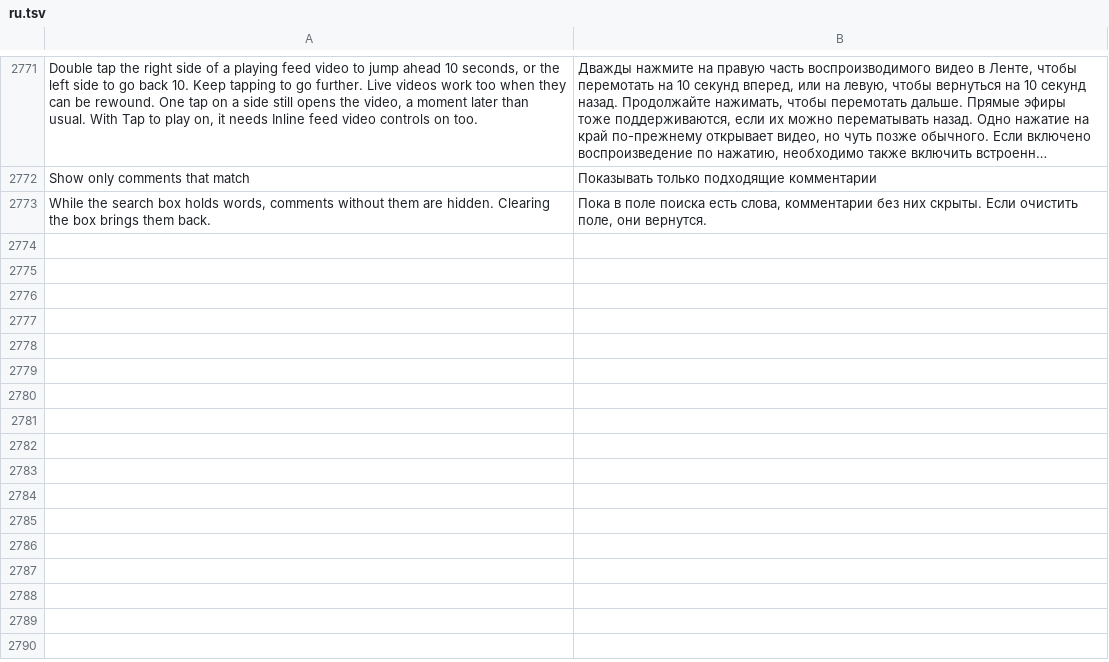
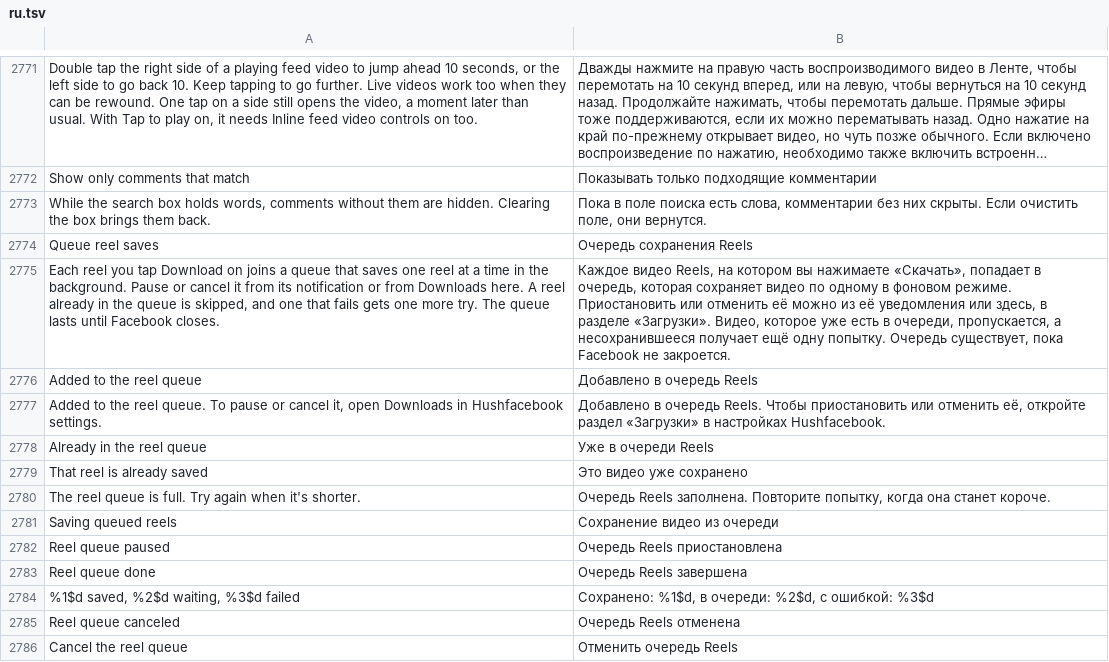
Before and after one commit to SysAdminDoc/HushFacebook, a TSV file: extensions/shared/library/src/main/l10n/ru.tsv, drawn as a sheet; only a part is shown, gaps mark what is left out; long unchanged cells end in …; the diff names each change by its address in the sheet, - before the commit and + after, or states it on an @@ line.

Commit message:
feat(download): Queue reel saves
With the new Queue reel saves switch on, a reel's Download button adds
the reel to an in-memory queue instead of saving it at once. The tap
takes down what the save needs (addresses, manifest, the quality picked
on that tap, post details), and a queue thread saves one reel at a time
through the ordinary save path. A queued turn waits for a free save slot
where a tap gives up with "too many saves at once", and its own save
keeps its notification and Cancel while per-reel success toasts stay
quiet.

The queue's card and a Downloads row count saved, waiting and failed
reels with Pause/Resume and Cancel. Pause lets the current reel finish,
Cancel stops it and drops the rest. A reel already waiting or saved in
the run is skipped, a failed one is retried once at the back, and the
run's memory clears when the queue empties. Close Facebook when you
leave waits for queued reels, and a stale queue card from a dead process
is swept with the saves' own.

Refs #449

```diff
--- a/extensions/shared/library/src/main/l10n/ru.tsv
+++ b/extensions/shared/library/src/main/l10n/ru.tsv
+row 2774: Queue reel saves | Очередь сохранения Reels
+row 2775: Each reel you tap Download on joins a queue that saves one reel at a time in the background. Pause or cancel it from its notification or from Downloads here. A reel already in the queue is skipped, and one that fails gets one more try. The queue lasts until Facebook closes. | Каждое видео Reels, на котором вы нажимаете «Скачать», попадает в очередь, которая сохраняет видео по одному в фоновом режиме. Приостановить или отменить её можно из её уведомления или здесь, в разделе «Загрузки». Видео, которое уже есть в очереди, пропускается, а несохранившееся получает ещё одну попытку. Очередь существует, пока Facebook не закроется.
+row 2776: Added to the reel queue | Добавлено в очередь Reels
+row 2777: Added to the reel queue. To pause or cancel it, open Downloads in Hushfacebook settings. | Добавлено в очередь Reels. Чтобы приостановить или отменить её, откройте раздел «Загрузки» в настройках Hushfacebook.
+row 2778: Already in the reel queue | Уже в очереди Reels
+row 2779: That reel is already saved | Это видео уже сохранено
+row 2780: The reel queue is full. Try again when it's shorter. | Очередь Reels заполнена. Повторите попытку, когда она станет короче.
+row 2781: Saving queued reels | Сохранение видео из очереди
+row 2782: Reel queue paused | Очередь Reels приостановлена
+row 2783: Reel queue done | Очередь Reels завершена
+row 2784: %1$d saved, %2$d waiting, %3$d failed | Сохранено: %1$d, в очереди: %2$d, с ошибкой: %3$d
+row 2785: Reel queue canceled | Очередь Reels отменена
+row 2786: Cancel the reel queue | Отменить очередь Reels
```
Also changed, not shown: extensions/shared/library/src/main/l10n/de.tsv, extensions/shared/library/src/main/l10n/es.tsv, 34 other files.
